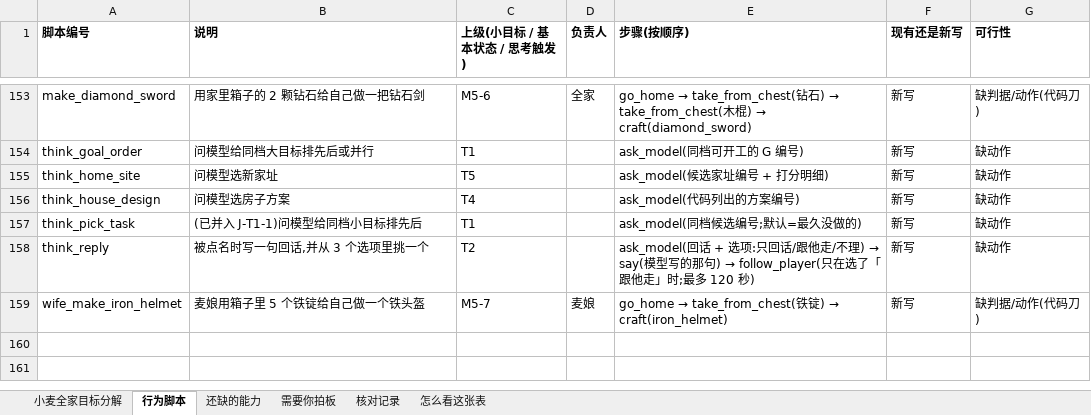
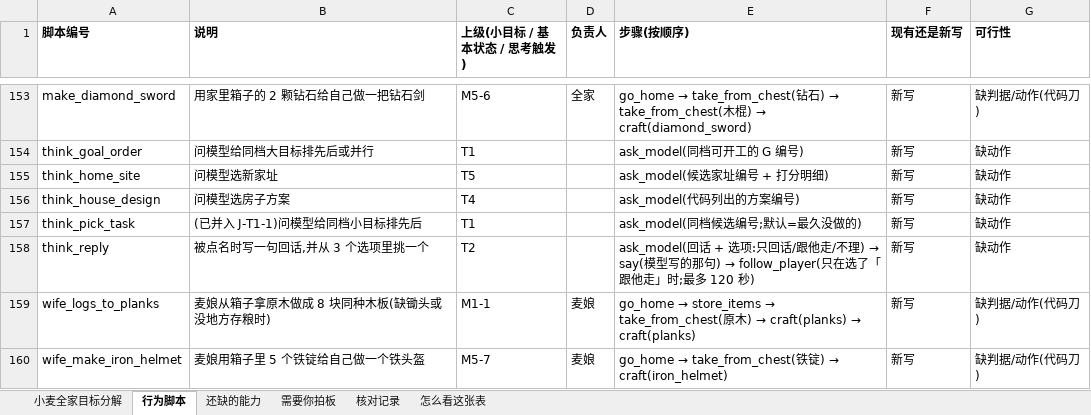
Before and after one commit to howard-bear/mineflayer, an Excel workbook: ai-player/goal-table/小麦家族工作分解-填写版.xlsx, sheet 行为脚本, drawn as a sheet; only a part is shown, gaps mark what is left out; values as stored, in another font and other column widths than the file's, no borders; the diff names each change by its address in the sheet, - before the commit and + after, or states it on an @@ line.

```diff
--- a/ai-player/goal-table/小麦家族工作分解-填写版.xlsx (sheet 行为脚本)
+++ b/ai-player/goal-table/小麦家族工作分解-填写版.xlsx (sheet 行为脚本)
+row 159: wife_logs_to_planks | 麦娘从箱子拿原木做成 8 块同种木板(缺锄头或没地方存粮时) | M1-1 | 麦娘 | go_home → store_items → take_from_chest(原木) → craft(planks) → craft(planks) | 新写 | 缺判据/动作(代码刀)
```
Also changed, not shown: sheet 核对记录, sheet 小麦全家目标分解, 1 other file.
